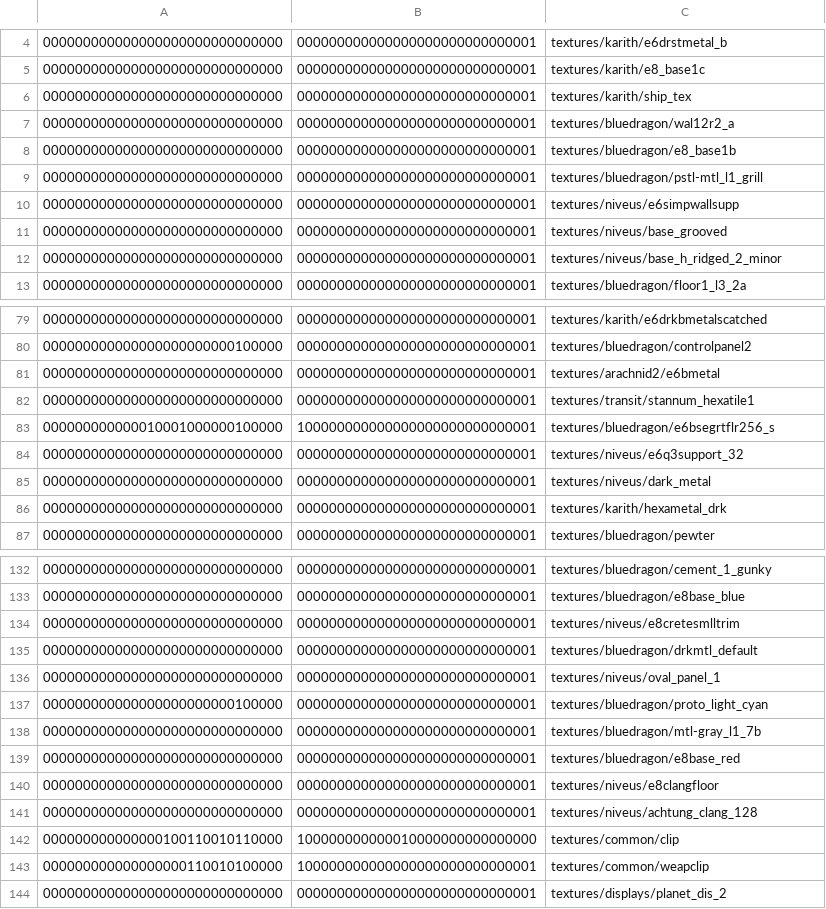
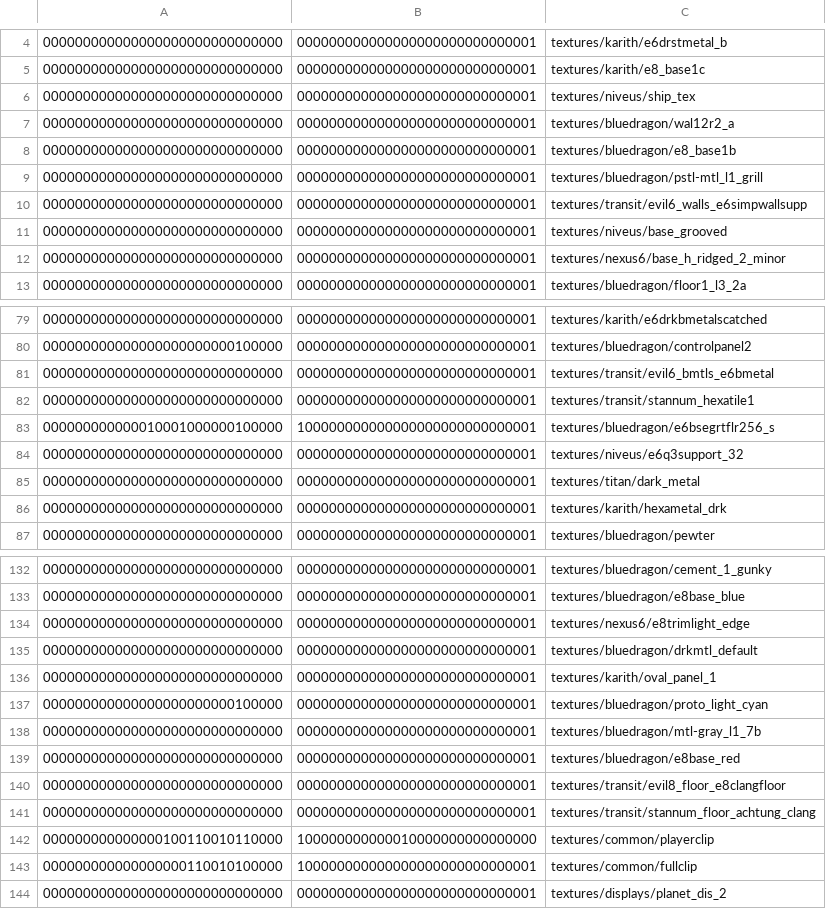
Before and after one commit to InterstellarOasis/map-bluedragon_src.dpkdir, a CSV file: maps/bluedragon.bspdir/textures.csv, drawn as a sheet; only a part is shown, gaps mark what is left out; the diff covers the shown part only.

Commit message:
map: deduplicate paths

```diff
--- a/maps/bluedragon.bspdir/textures.csv
+++ b/maps/bluedragon.bspdir/textures.csv
@@ -5,3 +5,3 @@
 000000000000000000000000000000,000000000000000000000000000001,textures/karith/e8_base1c
-000000000000000000000000000000,000000000000000000000000000001,textures/karith/ship_tex
+000000000000000000000000000000,000000000000000000000000000001,textures/niveus/ship_tex
 000000000000000000000000000000,000000000000000000000000000001,textures/bluedragon/wal12r2_a
@@ -9,5 +9,5 @@
 000000000000000000000000000000,000000000000000000000000000001,textures/bluedragon/pstl-mtl_l1_grill
-000000000000000000000000000000,000000000000000000000000000001,textures/niveus/e6simpwallsupp
+000000000000000000000000000000,000000000000000000000000000001,textures/transit/evil6_walls_e6simpwallsupp
 000000000000000000000000000000,000000000000000000000000000001,textures/niveus/base_grooved
-000000000000000000000000000000,000000000000000000000000000001,textures/niveus/base_h_ridged_2_minor
+000000000000000000000000000000,000000000000000000000000000001,textures/nexus6/base_h_ridged_2_minor
 000000000000000000000000000000,000000000000000000000000000001,textures/bluedragon/floor1_l3_2a
@@ -80,3 +80,3 @@
 000000000000000000000000100000,000000000000000000000000000001,textures/bluedragon/controlpanel2
-000000000000000000000000000000,000000000000000000000000000001,textures/arachnid2/e6bmetal
+000000000000000000000000000000,000000000000000000000000000001,textures/transit/evil6_bmtls_e6bmetal
 000000000000000000000000000000,000000000000000000000000000001,textures/transit/stannum_hexatile1
@@ -84,3 +84,3 @@
 000000000000000000000000000000,000000000000000000000000000001,textures/niveus/e6q3support_32
-000000000000000000000000000000,000000000000000000000000000001,textures/niveus/dark_metal
+000000000000000000000000000000,000000000000000000000000000001,textures/titan/dark_metal
 000000000000000000000000000000,000000000000000000000000000001,textures/karith/hexametal_drk
@@ -133,5 +133,5 @@
 000000000000000000000000000000,000000000000000000000000000001,textures/bluedragon/e8base_blue
-000000000000000000000000000000,000000000000000000000000000001,textures/niveus/e8cretesmlltrim
+000000000000000000000000000000,000000000000000000000000000001,textures/nexus6/e8trimlight_edge
 000000000000000000000000000000,000000000000000000000000000001,textures/bluedragon/drkmtl_default
-000000000000000000000000000000,000000000000000000000000000001,textures/niveus/oval_panel_1
+000000000000000000000000000000,000000000000000000000000000001,textures/karith/oval_panel_1
 000000000000000000000000100000,000000000000000000000000000001,textures/bluedragon/proto_light_cyan
@@ -139,6 +139,6 @@
 000000000000000000000000000000,000000000000000000000000000001,textures/bluedragon/e8base_red
-000000000000000000000000000000,000000000000000000000000000001,textures/niveus/e8clangfloor
-000000000000000000000000000000,000000000000000000000000000001,textures/niveus/achtung_clang_128
-000000000000000100110010110000,100000000000010000000000000000,textures/common/clip
-000000000000000000110010100000,100000000000000000000000000001,textures/common/weapclip
+000000000000000000000000000000,000000000000000000000000000001,textures/transit/evil8_floor_e8clangfloor
+000000000000000000000000000000,000000000000000000000000000001,textures/transit/stannum_floor_achtung_clang
+000000000000000100110010110000,100000000000010000000000000000,textures/common/playerclip
+000000000000000000110010100000,100000000000000000000000000001,textures/common/fullclip
 000000000000000000000000000000,000000000000000000000000000001,textures/displays/planet_dis_2
```
Also changed, not shown: 8 edited cells elsewhere in this file.
